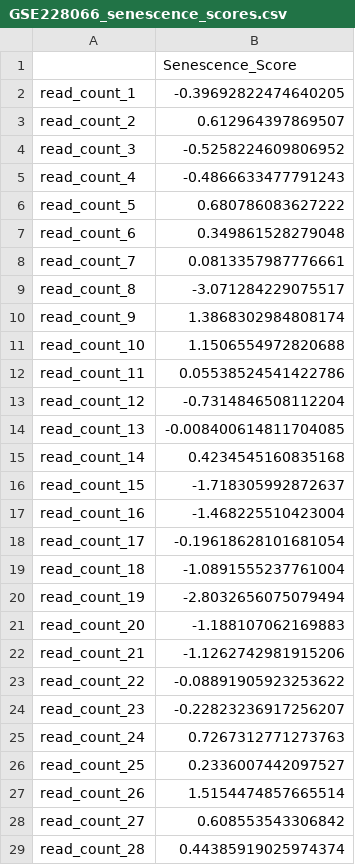
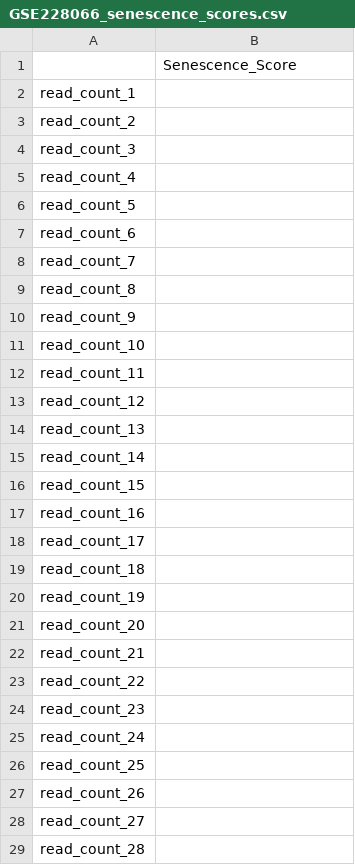
Before and after one commit to Dr-CS9846/SLE-Senescence-carT-targets-Lupus, a CSV file: data/external_validation/1_Bulk_Expansion/GSE228066/GSE228066_senescence_scores.csv, drawn as a sheet; only a part is shown; the diff covers the shown part only.

```diff
--- a/data/external_validation/1_Bulk_Expansion/GSE228066/GSE228066_senescence_scores.csv
+++ b/data/external_validation/1_Bulk_Expansion/GSE228066/GSE228066_senescence_scores.csv
@@ -1,29 +1,29 @@
 ,Senescence_Score
-read_count_1,-0.39692822474640205
-read_count_2,0.612964397869507
-read_count_3,-0.5258224609806952
-read_count_4,-0.4866633477791243
-read_count_5,0.680786083627222
-read_count_6,0.349861528279048
-read_count_7,0.0813357987776661
-read_count_8,-3.071284229075517
-read_count_9,1.3868302984808174
-read_count_10,1.1506554972820688
-read_count_11,0.05538524541422786
-read_count_12,-0.7314846508112204
-read_count_13,-0.008400614811704085
-read_count_14,0.4234545160835168
-read_count_15,-1.718305992872637
-read_count_16,-1.468225510423004
-read_count_17,-0.19618628101681054
-read_count_18,-1.0891555237761004
-read_count_19,-2.8032656075079494
-read_count_20,-1.188107062169883
-read_count_21,-1.1262742981915206
-read_count_22,-0.08891905923253622
-read_count_23,-0.22823236917256207
-read_count_24,0.7267312771273763
-read_count_25,0.2336007442097527
-read_count_26,1.5154474857665514
-read_count_27,0.608553543306842
-read_count_28,0.44385919025974374
+read_count_1,
+read_count_2,
+read_count_3,
+read_count_4,
+read_count_5,
+read_count_6,
+read_count_7,
+read_count_8,
+read_count_9,
+read_count_10,
+read_count_11,
+read_count_12,
+read_count_13,
+read_count_14,
+read_count_15,
+read_count_16,
+read_count_17,
+read_count_18,
+read_count_19,
+read_count_20,
+read_count_21,
+read_count_22,
+read_count_23,
+read_count_24,
+read_count_25,
+read_count_26,
+read_count_27,
+read_count_28,
```
Also changed, not shown: 17 edited cells elsewhere in this file, data/external_validation/1_Bulk_Expansion/GSE112087/GSE112087_senescence_scores.csv, data/external_validation/1_Bulk_Expansion/GSE72509/GSE72509_senescence_scores.csv, 20 other files.
